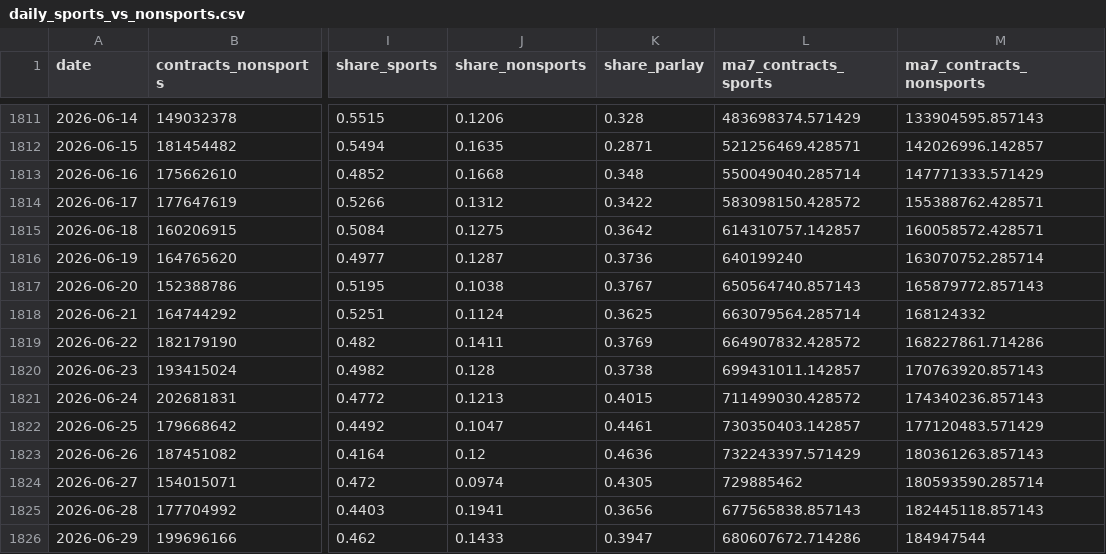
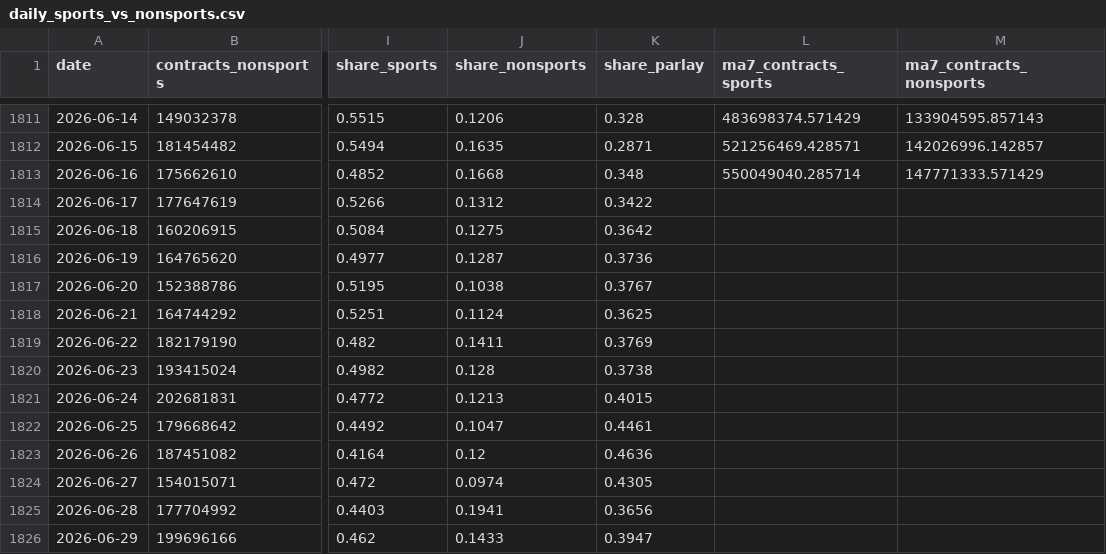
Before and after one commit to Doboyle95/kalshi-dashboard, a CSV file: src/data/daily_sports_vs_nonsports.csv, drawn as a sheet; only a part is shown, gaps mark what is left out; the diff covers the shown part only; the diff names each change by its address in the sheet, - before the commit and + after, or states it on an @@ line.

Commit message:
data: 2026-06-30 20:16 ET - 1,101,830,089 contracts

```diff
--- a/src/data/daily_sports_vs_nonsports.csv
+++ b/src/data/daily_sports_vs_nonsports.csv
-L1814 (ma7_contracts_sports): 583098150.428572
+L1814 (ma7_contracts_sports): (empty)
-M1814 (ma7_contracts_nonsports): 155388762.428571
+M1814 (ma7_contracts_nonsports): (empty)
-L1815 (ma7_contracts_sports): 614310757.142857
+L1815 (ma7_contracts_sports): (empty)
-M1815 (ma7_contracts_nonsports): 160058572.428571
+M1815 (ma7_contracts_nonsports): (empty)
-L1816 (ma7_contracts_sports): 640199240
+L1816 (ma7_contracts_sports): (empty)
-M1816 (ma7_contracts_nonsports): 163070752.285714
+M1816 (ma7_contracts_nonsports): (empty)
-L1817 (ma7_contracts_sports): 650564740.857143
+L1817 (ma7_contracts_sports): (empty)
-M1817 (ma7_contracts_nonsports): 165879772.857143
+M1817 (ma7_contracts_nonsports): (empty)
-L1818 (ma7_contracts_sports): 663079564.285714
+L1818 (ma7_contracts_sports): (empty)
-M1818 (ma7_contracts_nonsports): 168124332
+M1818 (ma7_contracts_nonsports): (empty)
-L1819 (ma7_contracts_sports): 664907832.428572
+L1819 (ma7_contracts_sports): (empty)
-M1819 (ma7_contracts_nonsports): 168227861.714286
+M1819 (ma7_contracts_nonsports): (empty)
-L1820 (ma7_contracts_sports): 699431011.142857
+L1820 (ma7_contracts_sports): (empty)
-M1820 (ma7_contracts_nonsports): 170763920.857143
+M1820 (ma7_contracts_nonsports): (empty)
-L1821 (ma7_contracts_sports): 711499030.428572
+L1821 (ma7_contracts_sports): (empty)
-M1821 (ma7_contracts_nonsports): 174340236.857143
+M1821 (ma7_contracts_nonsports): (empty)
-L1822 (ma7_contracts_sports): 730350403.142857
+L1822 (ma7_contracts_sports): (empty)
-M1822 (ma7_contracts_nonsports): 177120483.571429
+M1822 (ma7_contracts_nonsports): (empty)
-L1823 (ma7_contracts_sports): 732243397.571429
+L1823 (ma7_contracts_sports): (empty)
-M1823 (ma7_contracts_nonsports): 180361263.857143
+M1823 (ma7_contracts_nonsports): (empty)
-L1824 (ma7_contracts_sports): 729885462
+L1824 (ma7_contracts_sports): (empty)
-M1824 (ma7_contracts_nonsports): 180593590.285714
+M1824 (ma7_contracts_nonsports): (empty)
-L1825 (ma7_contracts_sports): 677565838.857143
+L1825 (ma7_contracts_sports): (empty)
-M1825 (ma7_contracts_nonsports): 182445118.857143
+M1825 (ma7_contracts_nonsports): (empty)
-L1826 (ma7_contracts_sports): 680607672.714286
+L1826 (ma7_contracts_sports): (empty)
-M1826 (ma7_contracts_nonsports): 184947544
+M1826 (ma7_contracts_nonsports): (empty)
```
Also changed, not shown: 12 edited cells elsewhere in this file, src/data/parlay_pnl_daily_by_corr_v2.csv, 2 other files.
